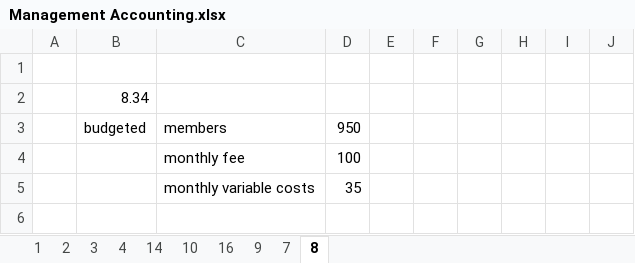
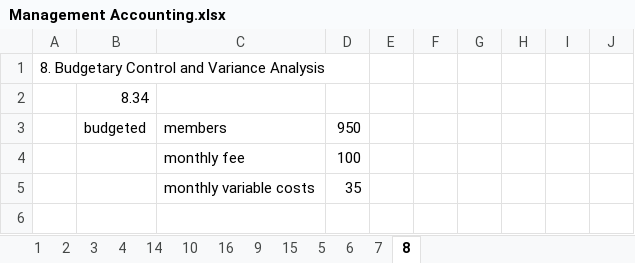
Before and after one commit to amwolz/Finance-Portfolio, an Excel workbook: Management Accounting.xlsx, sheet 8, drawn as a sheet; only a part is shown; values as stored, in another font and other column widths than the file's, no borders; the diff names each change by its address in the sheet, - before the commit and + after, or states it on an @@ line.

```diff
--- a/Management Accounting.xlsx (sheet 8)
+++ b/Management Accounting.xlsx (sheet 8)
+sheet tab: 15
+sheet tab: 5
+sheet tab: 6
-A1: (empty)
+A1: 8. Budgetary Control and Variance Analysis
```
Also changed, not shown: sheet 9, sheet 16, sheet 4, sheet 1, sheet 7, sheet 14, 1 more sheet.
